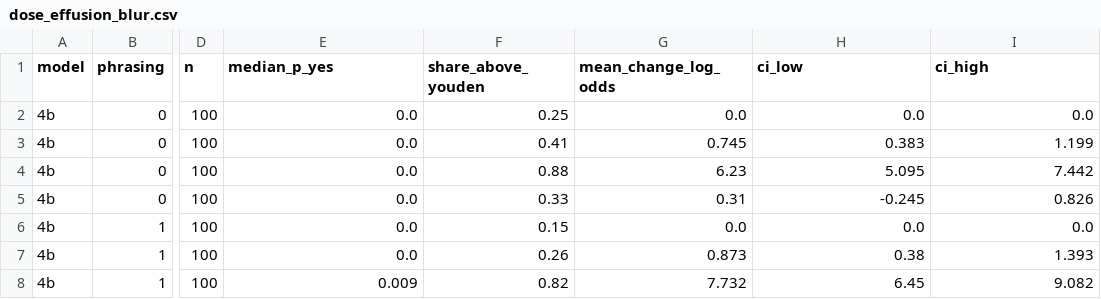
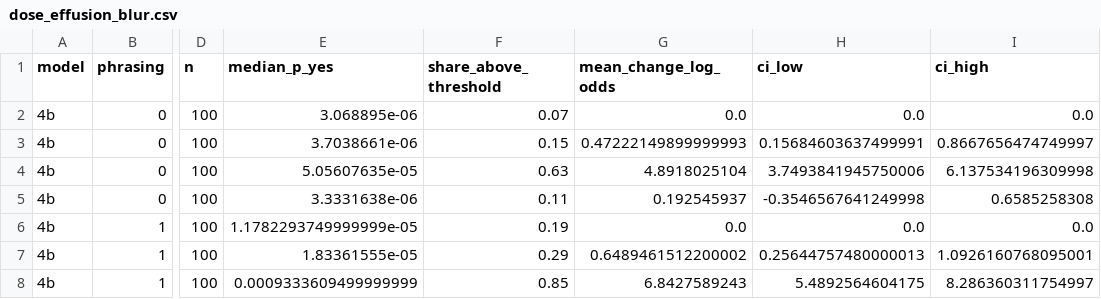
Before and after one commit to m871-akram/cxr-grounding, a CSV file: results/dose_effusion_blur.csv, drawn as a sheet; only a part is shown, gaps mark what is left out; the diff covers the shown part only; the diff names each change by its address in the sheet, - before the commit and + after, or states it on an @@ line.

```diff
--- a/results/dose_effusion_blur.csv
+++ b/results/dose_effusion_blur.csv
-F1: share_above_youden
+F1: share_above_threshold
-E2 (median_p_yes): 0.0
+E2 (median_p_yes): 3.068895e-06
-F2 (share_above_threshold): 0.25
+F2 (share_above_threshold): 0.07
-E3 (median_p_yes): 0.0
+E3 (median_p_yes): 3.7038661e-06
-F3 (share_above_threshold): 0.41
+F3 (share_above_threshold): 0.15
-G3 (mean_change_log_odds): 0.745
+G3 (mean_change_log_odds): 0.47222149899999993
-H3 (ci_low): 0.383
+H3 (ci_low): 0.15684603637499991
-I3 (ci_high): 1.199
+I3 (ci_high): 0.8667656474749997
-E4 (median_p_yes): 0.0
+E4 (median_p_yes): 5.05607635e-05
-F4 (share_above_threshold): 0.88
+F4 (share_above_threshold): 0.63
-G4 (mean_change_log_odds): 6.23
+G4 (mean_change_log_odds): 4.8918025104
-H4 (ci_low): 5.095
+H4 (ci_low): 3.7493841945750006
-I4 (ci_high): 7.442
+I4 (ci_high): 6.137534196309998
-E5 (median_p_yes): 0.0
+E5 (median_p_yes): 3.3331638e-06
-F5 (share_above_threshold): 0.33
+F5 (share_above_threshold): 0.11
-G5 (mean_change_log_odds): 0.31
+G5 (mean_change_log_odds): 0.192545937
-H5 (ci_low): -0.245
+H5 (ci_low): -0.3546567641249998
-I5 (ci_high): 0.826
+I5 (ci_high): 0.6585258308
-E6 (median_p_yes): 0.0
+E6 (median_p_yes): 1.1782293749999999e-05
-F6 (share_above_threshold): 0.15
+F6 (share_above_threshold): 0.19
-E7 (median_p_yes): 0.0
+E7 (median_p_yes): 1.83361555e-05
-F7 (share_above_threshold): 0.26
+F7 (share_above_threshold): 0.29
-G7 (mean_change_log_odds): 0.873
+G7 (mean_change_log_odds): 0.6489461512200002
-H7 (ci_low): 0.38
+H7 (ci_low): 0.25644757480000013
-I7 (ci_high): 1.393
+I7 (ci_high): 1.0926160768095001
-E8 (median_p_yes): 0.009
+E8 (median_p_yes): 0.0009333609499999999
-F8 (share_above_threshold): 0.82
+F8 (share_above_threshold): 0.85
-G8 (mean_change_log_odds): 7.732
+G8 (mean_change_log_odds): 6.8427589243
-H8 (ci_low): 6.45
+H8 (ci_low): 5.4892564604175
-I8 (ci_high): 9.082
+I8 (ci_high): 8.286360311754997
```
Also changed, not shown: 39 edited cells elsewhere in this file, results/audit_controls.csv, results/audit_flips.csv, 45 other files.
